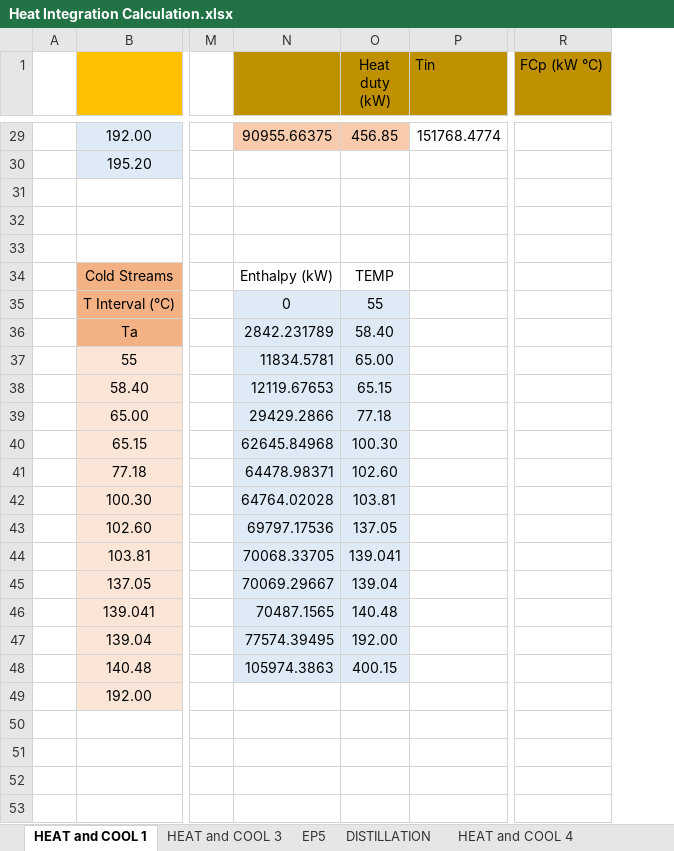
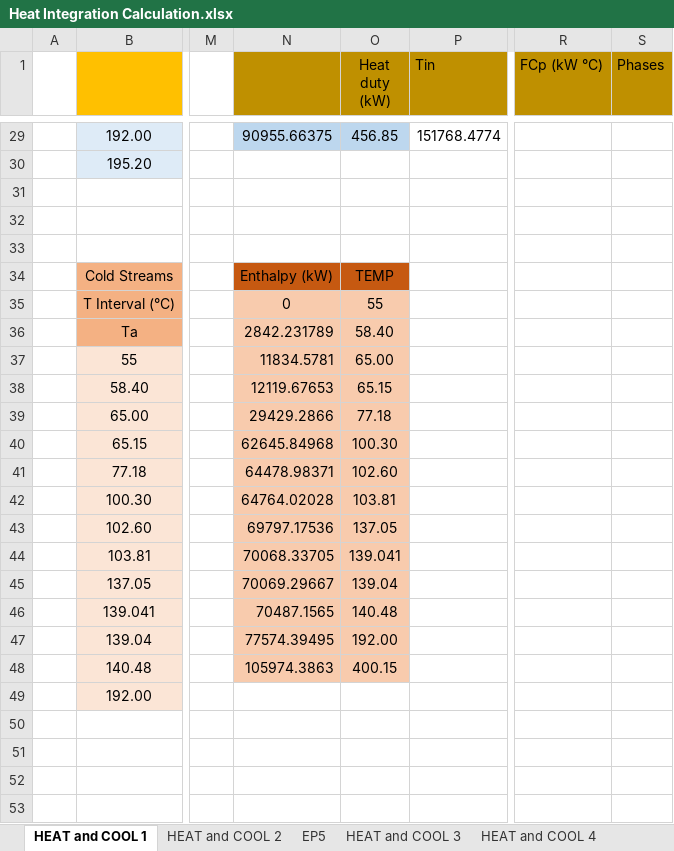
Before and after one commit to SayYoungMan/Flowsheeting, an Excel workbook: Data/Heat Integration Calculation.xlsx, sheet HEAT and COOL 1, drawn as a sheet; only a part is shown, gaps mark what is left out; values as stored, in another font and other column widths than the file's, no borders; charts and pictures not drawn; the diff covers the shown part only; the diff names each change by its address in the sheet, - before the commit and + after, or states it on an @@ line.

Commit message:
heat exchanger

```diff
--- a/Data/Heat Integration Calculation.xlsx (sheet HEAT and COOL 1)
+++ b/Data/Heat Integration Calculation.xlsx (sheet HEAT and COOL 1)
@@ sheet tab unhidden: HEAT and COOL 2 @@
@@ sheet tab order changed: HEAT and COOL 1 | HEAT and COOL 2 | EP5 | HEAT and COOL 3 | HEAT and COOL 4 @@
+column S (Phases), empty
-N29:O29 fill: #F8CBAD
+N29:O29 fill: #BDD7EE
-N34:O34 fill: none
+N34:O34 fill: #C65911
-N35:O48 fill: #DEEBF7
+N35:O48 fill: #F8CBAD
```
Also changed, not shown: 13 edited cells and cell formats elsewhere in this sheet, sheet HEAT and COOL 4, sheet EP5, sheet HEAT and COOL 3, sheet DISTILLATION, other sheet tabs, formulas that keep their value, charts or pictures, 2 other files.
